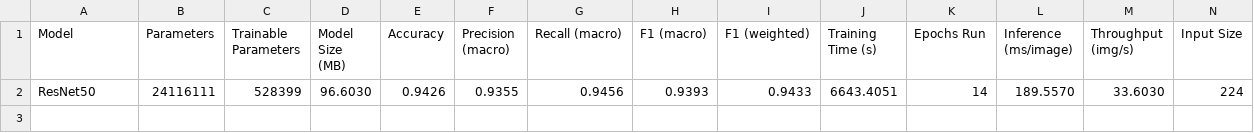
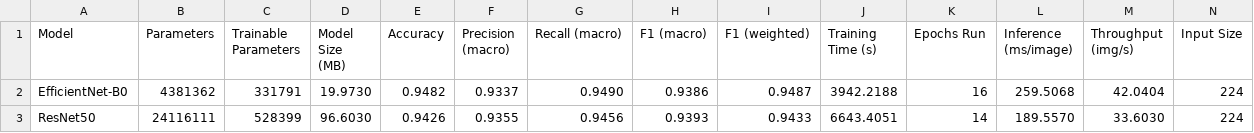
Before and after one commit to Geeta1239/CropSentryAI, a CSV file: backend/results/model_comparison.csv, drawn as a sheet; only a part is shown; rows hold the shown columns only; the diff names each change by its address in the sheet, - before the commit and + after, or states it on an @@ line.

Commit message:
Add validated EfficientNet-B0 training results

```diff
--- a/backend/results/model_comparison.csv
+++ b/backend/results/model_comparison.csv
+row 2: EfficientNet-B0 | 4381362 | 331791 | 19.9730 | 0.9482 | 0.9337 | 0.9490 | 0.9386 | 0.9487 | 3942.2188 | 16 | 259.5068 | 42.0404 | 224
```
Also changed, not shown: 19 other files.
